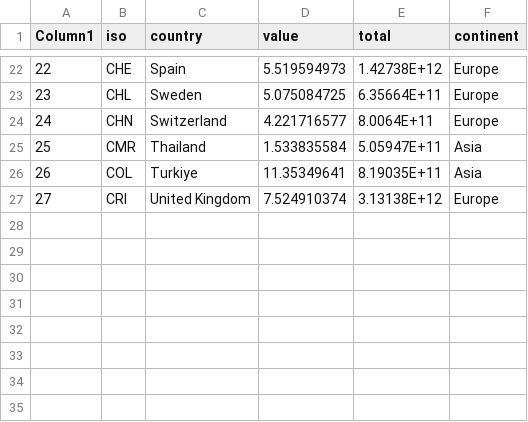
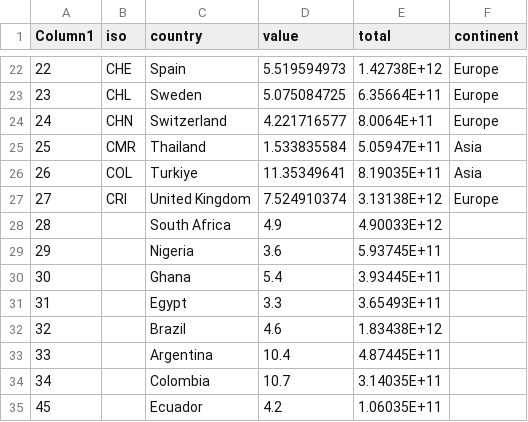
Before and after one commit to SamJones033/SamJones033.github.io, a CSV file: diffcountries.csv, drawn as a sheet; only a part is shown, gaps mark what is left out.

Commit message:
Add files via upload

```diff
--- a/diffcountries.csv
+++ b/diffcountries.csv
@@ -27 +27,9 @@ Column1,iso,country,value,total,continent
 27,CRI,United Kingdom,7.524910374,3.13138E+12,Europe
+28,,South Africa,4.9,4.90033E+12,
+29,,Nigeria,3.6,5.93745E+11,
+30,,Ghana,5.4,3.93445E+11,
+31,,Egypt,3.3,3.65493E+11,
+32,,Brazil,4.6,1.83438E+12,
+33,,Argentina,10.4,4.87445E+11,
+34,,Colombia,10.7,3.14035E+11,
+45,,Ecuador,4.2,1.06035E+11,
```
